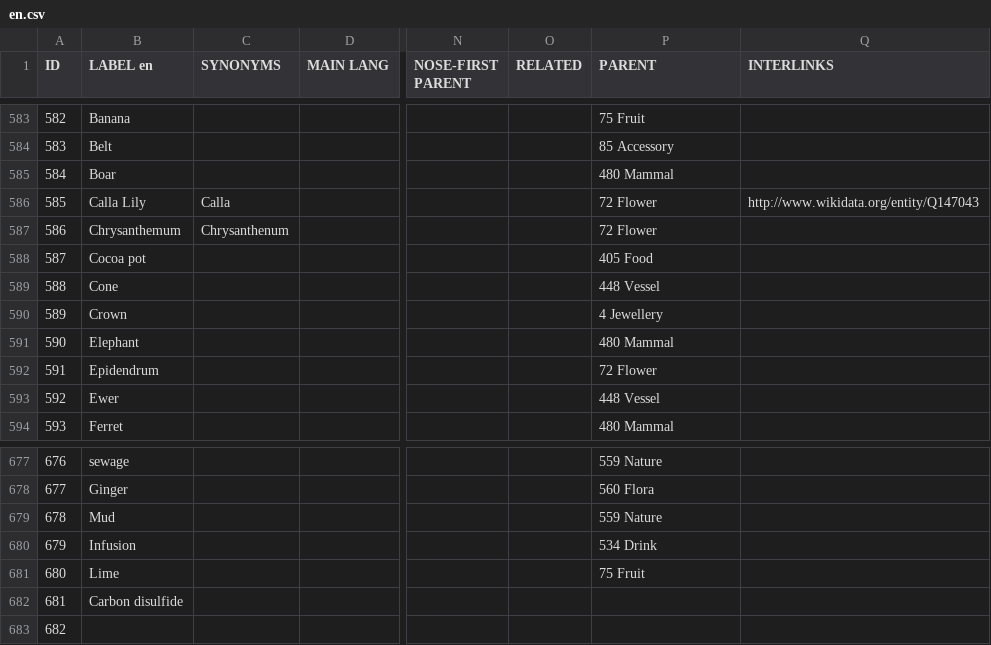
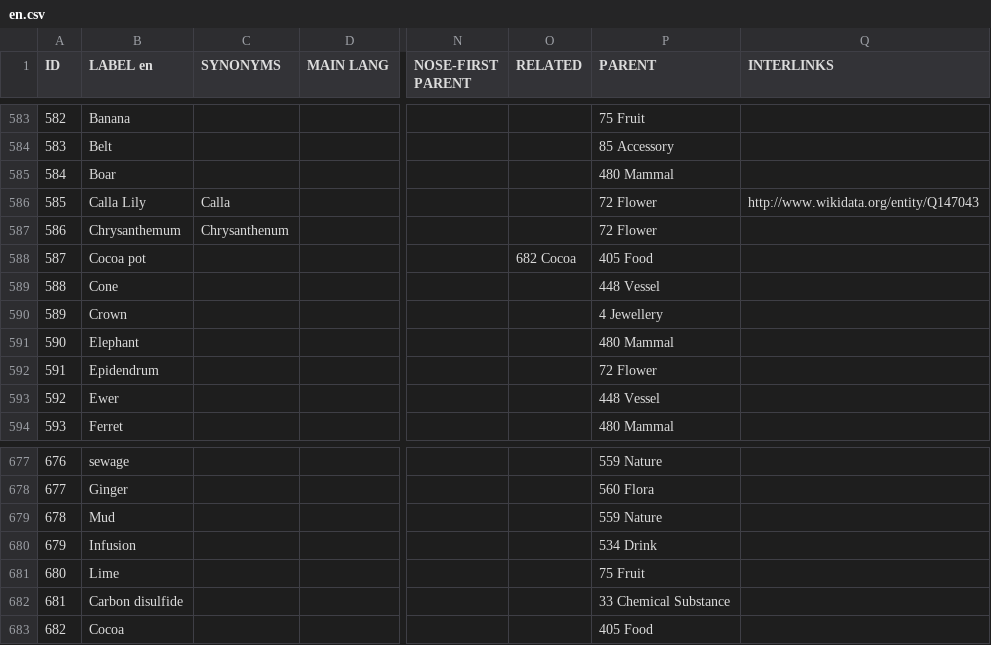
Before and after one commit to Odeuropa/vocabularies, a CSV file: raw/olfactory-objects/en.csv, drawn as a sheet; only a part is shown, gaps mark what is left out; the diff names each change by its address in the sheet, - before the commit and + after, or states it on an @@ line.

```diff
--- a/raw/olfactory-objects/en.csv
+++ b/raw/olfactory-objects/en.csv
-O588 (RELATED): (empty)
+O588 (RELATED): 682 Cocoa
-P682 (PARENT): (empty)
+P682 (PARENT): 33 Chemical Substance
-B683 (LABEL en): (empty)
+B683 (LABEL en): Cocoa
-P683 (PARENT): (empty)
+P683 (PARENT): 405 Food
```
Also changed, not shown: raw/olfactory-gestures/en.csv, raw/olfactory-objects/fr.csv, 3 other files.
